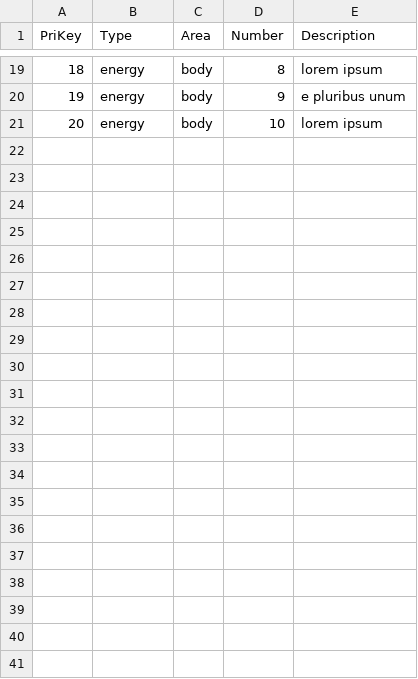
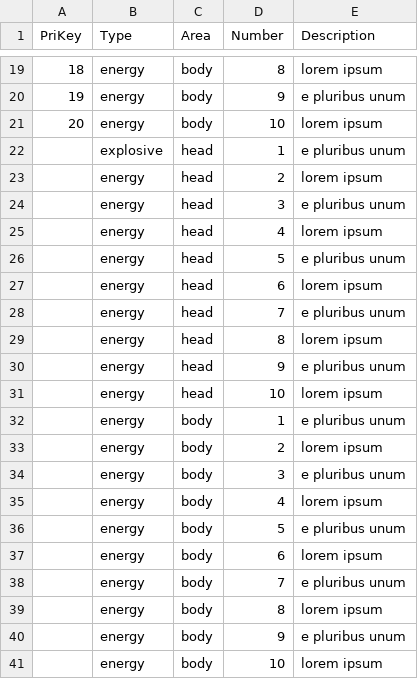
Before and after one commit to DeadBob16/40K_Tools, a CSV file: testtable.csv, drawn as a sheet; only a part is shown, gaps mark what is left out.

Commit message:
Add files via upload

```diff
--- a/testtable.csv
+++ b/testtable.csv
@@ -21 +21,21 @@
 20,"energy","body",10,"lorem ipsum"
+,"explosive","head",1,"e pluribus unum"
+,"energy","head",2,"lorem ipsum"
+,"energy","head",3,"e pluribus unum"
+,"energy","head",4,"lorem ipsum"
+,"energy","head",5,"e pluribus unum"
+,"energy","head",6,"lorem ipsum"
+,"energy","head",7,"e pluribus unum"
+,"energy","head",8,"lorem ipsum"
+,"energy","head",9,"e pluribus unum"
+,"energy","head",10,"lorem ipsum"
+,"energy","body",1,"e pluribus unum"
+,"energy","body",2,"lorem ipsum"
+,"energy","body",3,"e pluribus unum"
+,"energy","body",4,"lorem ipsum"
+,"energy","body",5,"e pluribus unum"
+,"energy","body",6,"lorem ipsum"
+,"energy","body",7,"e pluribus unum"
+,"energy","body",8,"lorem ipsum"
+,"energy","body",9,"e pluribus unum"
+,"energy","body",10,"lorem ipsum"
```
